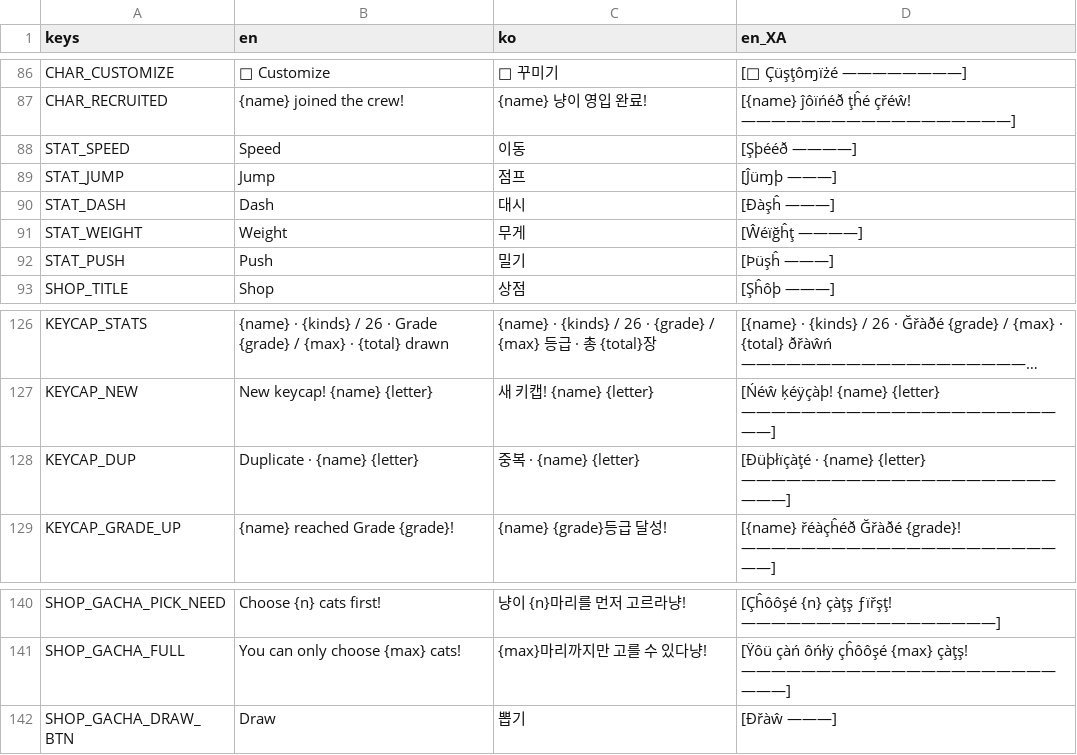
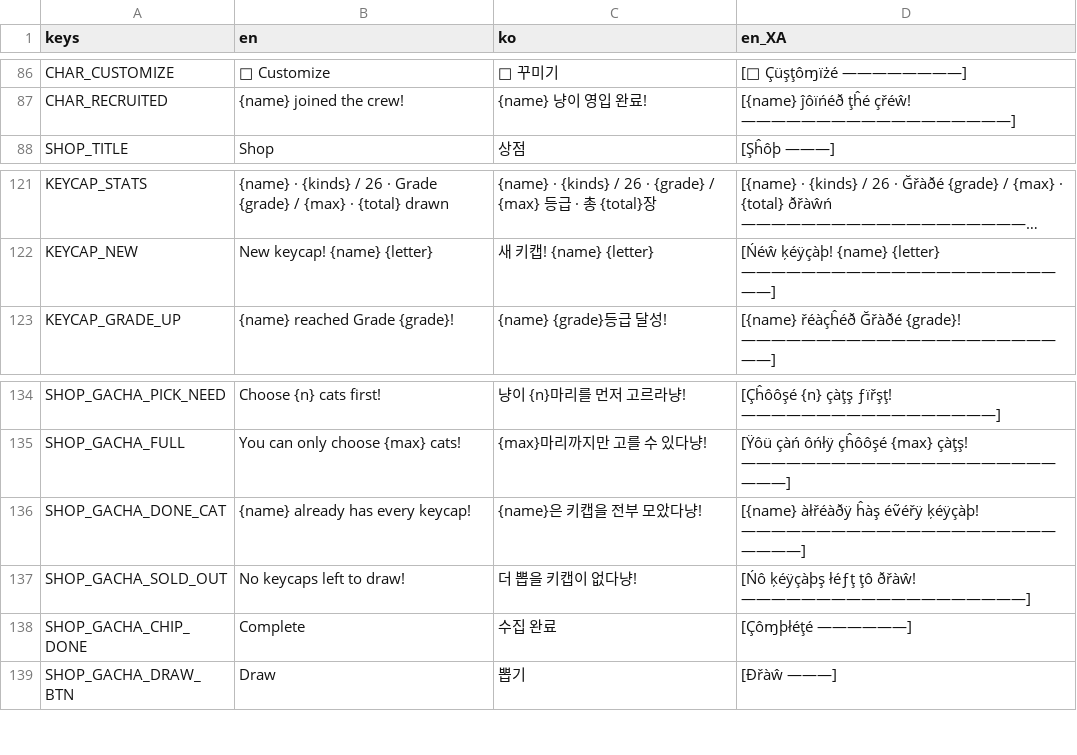
Before and after one commit to kiliuswook/Block, a CSV file: shared/locale/ui.csv, drawn as a sheet; only a part is shown, gaps mark what is left out; long unchanged cells end in …; removed rows and columns are numbered as before the commit, all else as after; the diff names each change by its address in the sheet, - before the commit and + after, or states it on an @@ line.

```diff
--- a/shared/locale/ui.csv
+++ b/shared/locale/ui.csv
-row 88: STAT_SPEED | Speed | 이동 | [Şþééð ————]
-row 89: STAT_JUMP | Jump | 점프 | [Ĵüɱþ ———]
-row 90: STAT_DASH | Dash | 대시 | [Ðàşĥ ———]
-row 91: STAT_WEIGHT | Weight | 무게 | [Ŵéïğĥţ ————]
-row 92: STAT_PUSH | Push | 밀기 | [Þüşĥ ———]
-row 128: KEYCAP_DUP | Duplicate · {name} {letter} | 중복 · {name} {letter} | [Ðüþłïçàţé · {name} {letter} ————————————————————————]
+row 136: SHOP_GACHA_DONE_CAT | {name} already has every keycap! | {name}은 키캡을 전부 모았다냥! | [{name} àłřéàðÿ ĥàş éṽéřÿ ķéÿçàþ! —————————————————————————]
+row 137: SHOP_GACHA_SOLD_OUT | No keycaps left to draw! | 더 뽑을 키캡이 없다냥! | [Ńô ķéÿçàþş łéƒţ ţô ðřàŵ! ———————————————————]
+row 138: SHOP_GACHA_CHIP_DONE | Complete | 수집 완료 | [Çôɱþłéţé ——————]
```
Also changed, not shown: shared/locale/content.csv, 5 other files.
